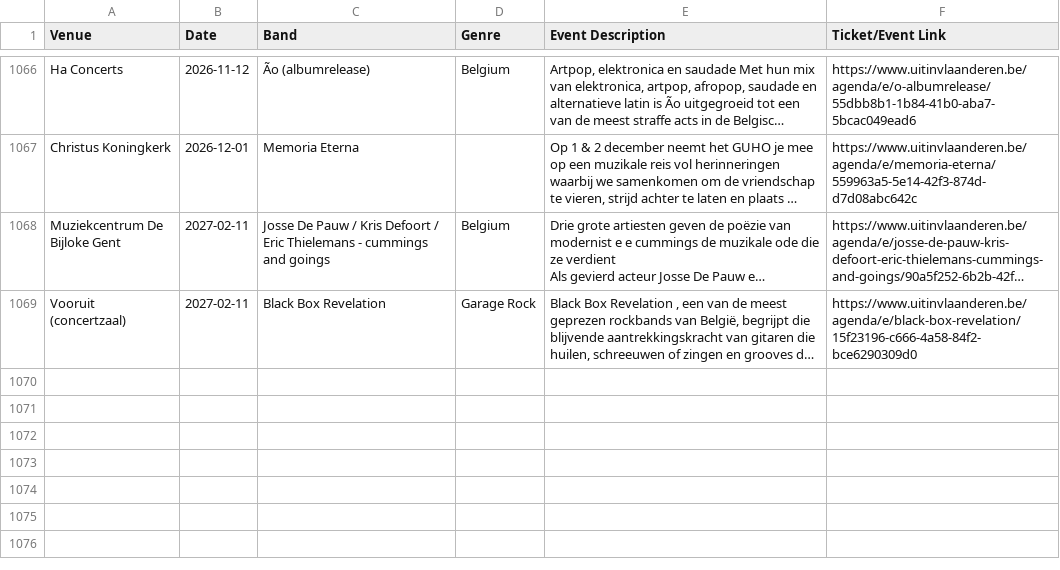
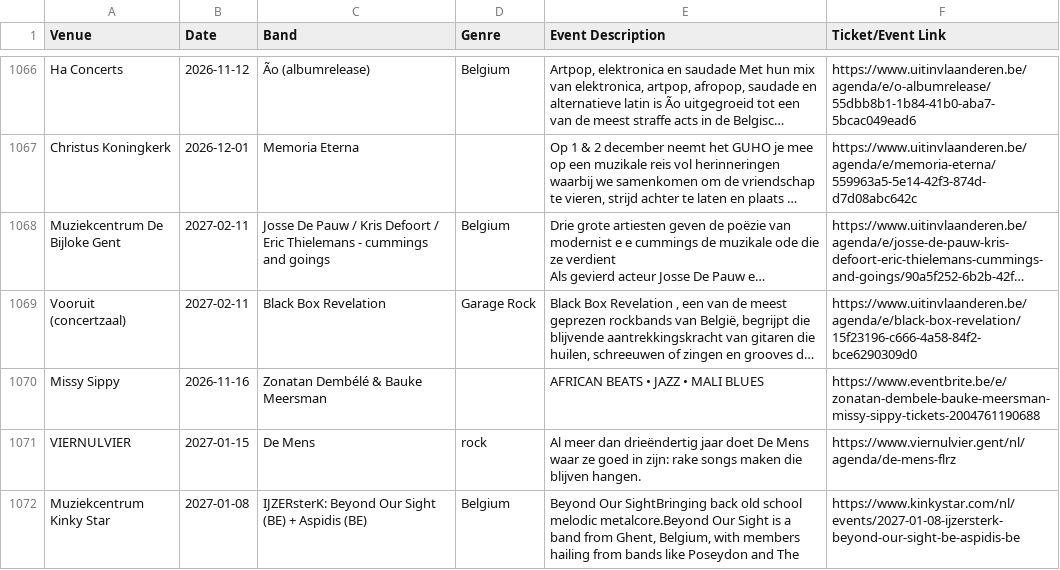
Before and after one commit to gillesgerlo/gent-concerts-playlist, a CSV file: data/gent/concerts.csv, drawn as a sheet; only a part is shown, gaps mark what is left out; long unchanged cells end in …; the diff covers the shown part only; the diff names each change by its address in the sheet, - before the commit and + after, or states it on an @@ line.

```diff
--- a/data/gent/concerts.csv
+++ b/data/gent/concerts.csv
+row 1070: Missy Sippy | 2026-11-16 | Zonatan Dembélé & Bauke Meersman |  | AFRICAN BEATS • JAZZ • MALI BLUES | https://www.eventbrite.be/e/zonatan-dembele-bauke-meersman-missy-sippy-tickets-2004761190688
+row 1071: VIERNULVIER | 2027-01-15 | De Mens | rock | Al meer dan drieëndertig jaar doet De Mens waar ze goed in zijn: rake songs maken die blijven hangen. | https://www.viernulvier.gent/nl/agenda/de-mens-flrz
+row 1072: Muziekcentrum Kinky Star | 2027-01-08 | IJZERsterK: Beyond Our Sight (BE) + Aspidis (BE) | Belgium | Beyond Our SightBringing back old school melodic metalcore.Beyond Our Sight is a band from Ghent, Belgium, with members hailing from bands like Poseydon and The | https://www.kinkystar.com/nl/events/2027-01-08-ijzersterk-beyond-our-sight-be-aspidis-be
```
Also changed, not shown: 8 added rows elsewhere in this file, data/brugge/concerts.csv, 6 other files.
